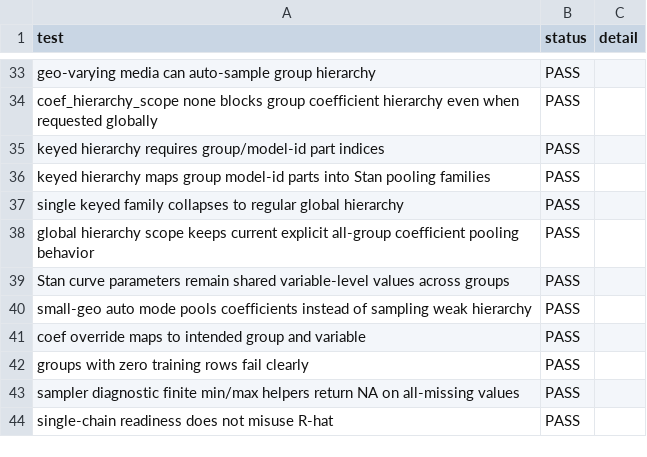
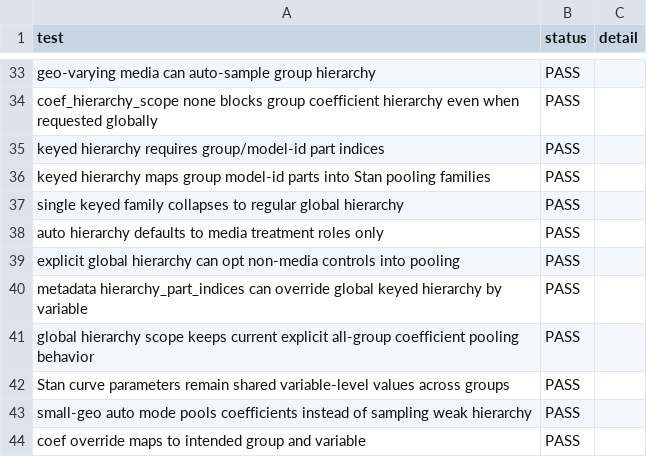
Before and after one commit to MattPrice7/MMM-Workflow, a CSV file: full_package_scripts/test_outputs/hier_mmm_stan_contract_results.csv, drawn as a sheet; only a part is shown, gaps mark what is left out; the shorter side is filled out with more unchanged rows; the diff names each change by its address in the sheet, - before the commit and + after, or states it on an @@ line.

Commit message:
Harden coefficient hierarchy defaults

```diff
--- a/full_package_scripts/test_outputs/hier_mmm_stan_contract_results.csv
+++ b/full_package_scripts/test_outputs/hier_mmm_stan_contract_results.csv
+row 38: auto hierarchy defaults to media treatment roles only | PASS
+row 39: explicit global hierarchy can opt non-media controls into pooling | PASS
+row 40: metadata hierarchy_part_indices can override global keyed hierarchy by variable | PASS
```
Also changed, not shown: 7 other files.
